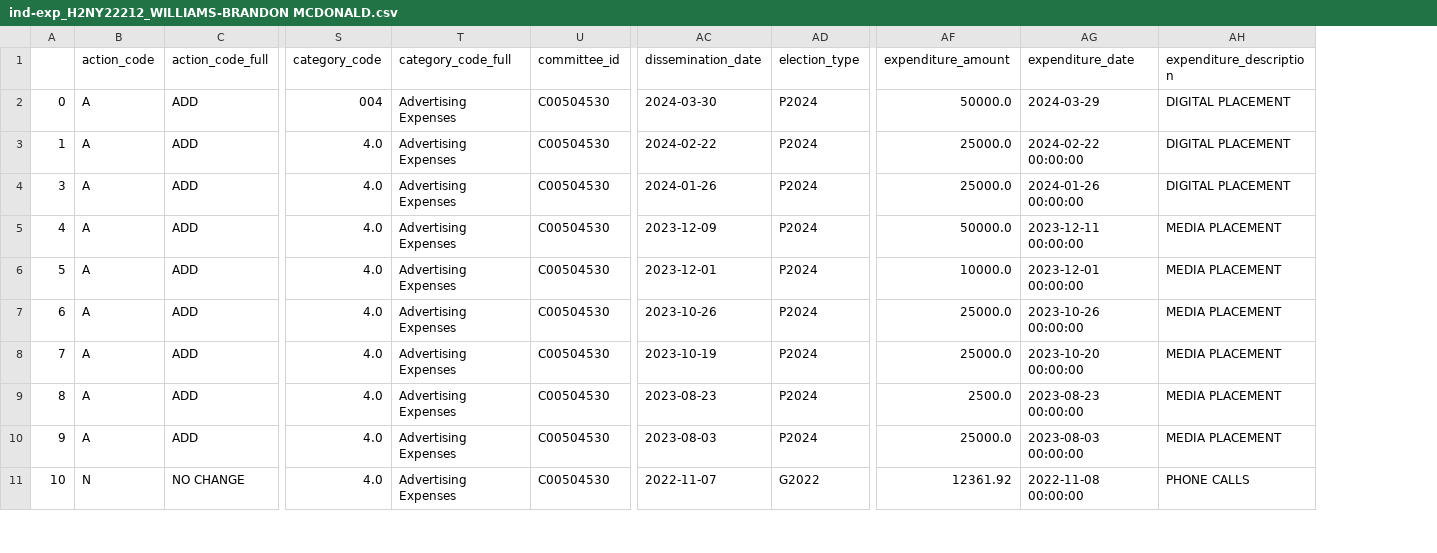
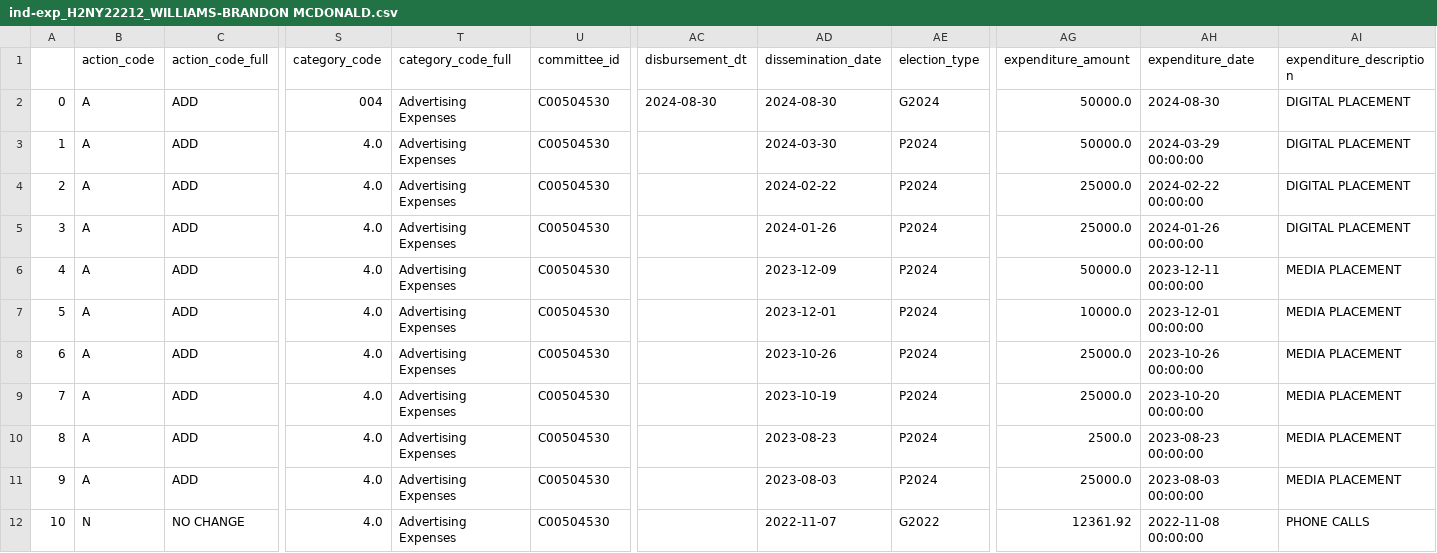
Before and after one commit to m-nolan/sunlight_fec, a CSV file: data/ind-exp_H2NY22212_WILLIAMS-BRANDON MCDONALD.csv, drawn as a sheet; only a part is shown, gaps mark what is left out; addresses are those after the commit; rows hold the shown columns only; the diff names each change by its address in the sheet, - before the commit and + after, or states it on an @@ line.

```diff
--- a/data/ind-exp_H2NY22212_WILLIAMS-BRANDON MCDONALD.csv
+++ b/data/ind-exp_H2NY22212_WILLIAMS-BRANDON MCDONALD.csv
+column AC (disbursement_dt), empty
+row 2: 0 | A | ADD | 004 | Advertising Expenses | C00504530 | 2024-08-30 | 2024-08-30 | G2024 | 50000.0 | 2024-08-30 | DIGITAL PLACEMENT
@@ column A renumbered between rows 3 and 4 @@
-S3 (category_code): 004
+S3 (category_code): 4.0
-AH3 (expenditure_date): 2024-03-29
+AH3 (expenditure_date): 2024-03-29 00:00:00
```
Also changed, not shown: data/ind-exp_H0TX15124_DE LA CRUZ-MONICA.csv, data/ind-exp_H2CA03157_KILEY-KEVIN.csv, 19 other files.
